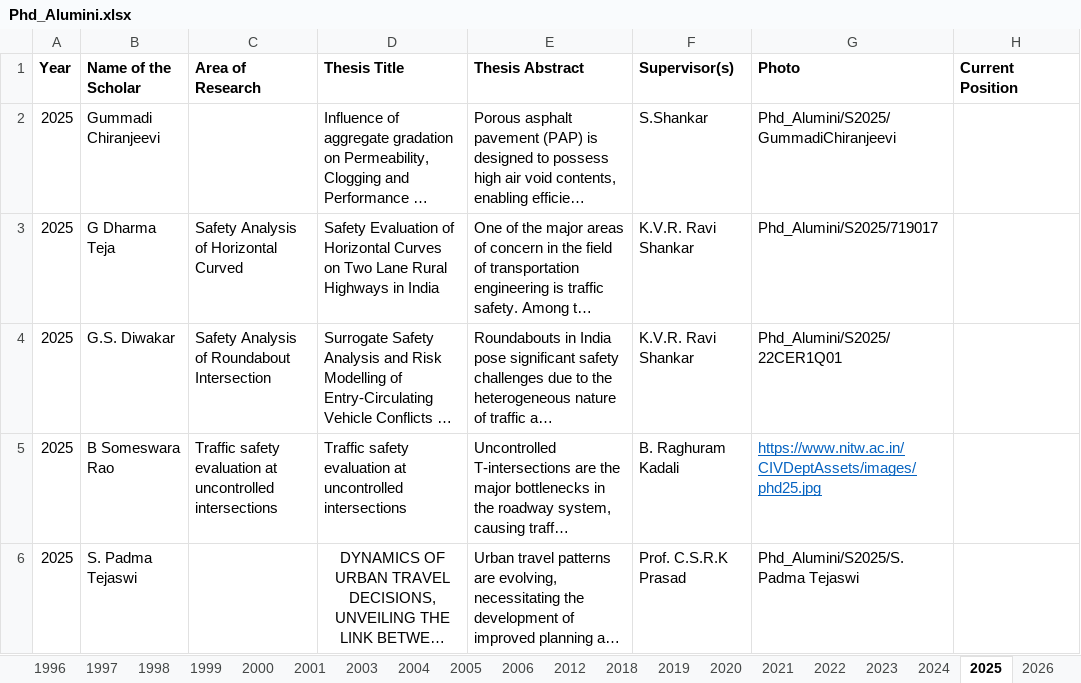
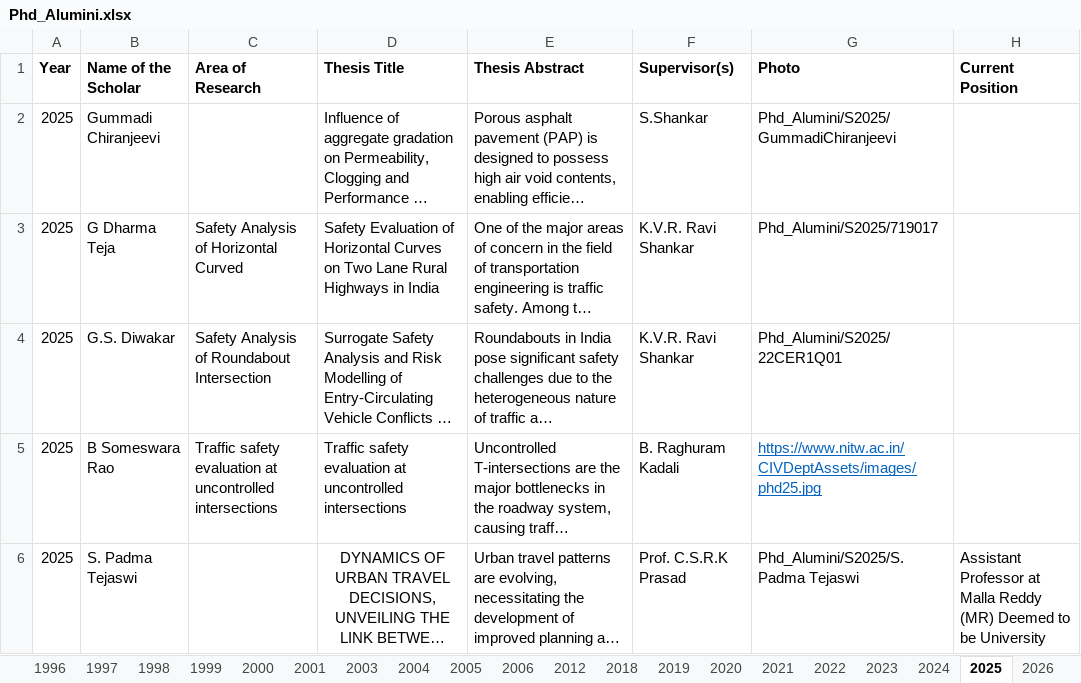
Before and after one commit to tdhead/NITW-Transportation, an Excel workbook: excels/Phd_Alumini.xlsx, sheet 2025, drawn as a sheet; long unchanged cells end in …; values as stored, in another font and other column widths than the file's, no borders; the diff names each change by its address in the sheet, - before the commit and + after, or states it on an @@ line.

Commit message:
Distinguish alumini, few phd aluminic current position update

```diff
--- a/excels/Phd_Alumini.xlsx (sheet 2025)
+++ b/excels/Phd_Alumini.xlsx (sheet 2025)
-H6 (Current Position): (empty)
+H6 (Current Position): Assistant Professor at Malla Reddy (MR) Deemed to be University
```
Also changed, not shown: sheet 2012, sheet 1992, sheet 1997, sheet 2021, sheet 2026, 13 other files.
